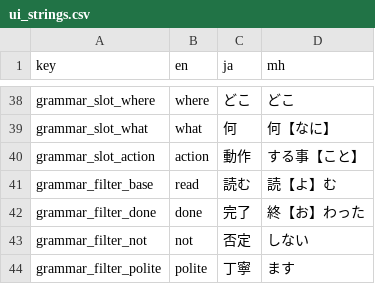
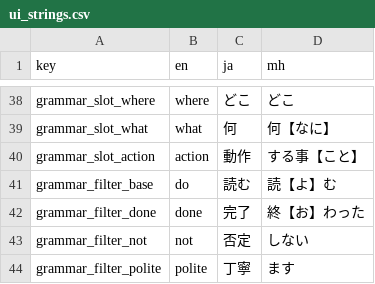
Before and after one commit to KakkoiDev/minihongo, a CSV file: data/ui_strings.csv, drawn as a sheet; only a part is shown, gaps mark what is left out.

Commit message:
fix: grammar intro spacing and apply-filters readability
- Tighten top margin on grammar intro cards
- Wrap verb forms in span so ruby+okurigana stay on one line
- Rename filter label from "read" to "do" for base form

```diff
--- a/data/ui_strings.csv
+++ b/data/ui_strings.csv
@@ -40,3 +40,3 @@ grammar_slot_what,what,何,何【なに】
 grammar_slot_action,action,動作,する事【こと】
-grammar_filter_base,read,読む,読【よ】む
+grammar_filter_base,do,読む,読【よ】む
 grammar_filter_done,done,完了,終【お】わった
```
Also changed, not shown: 2 other files.
